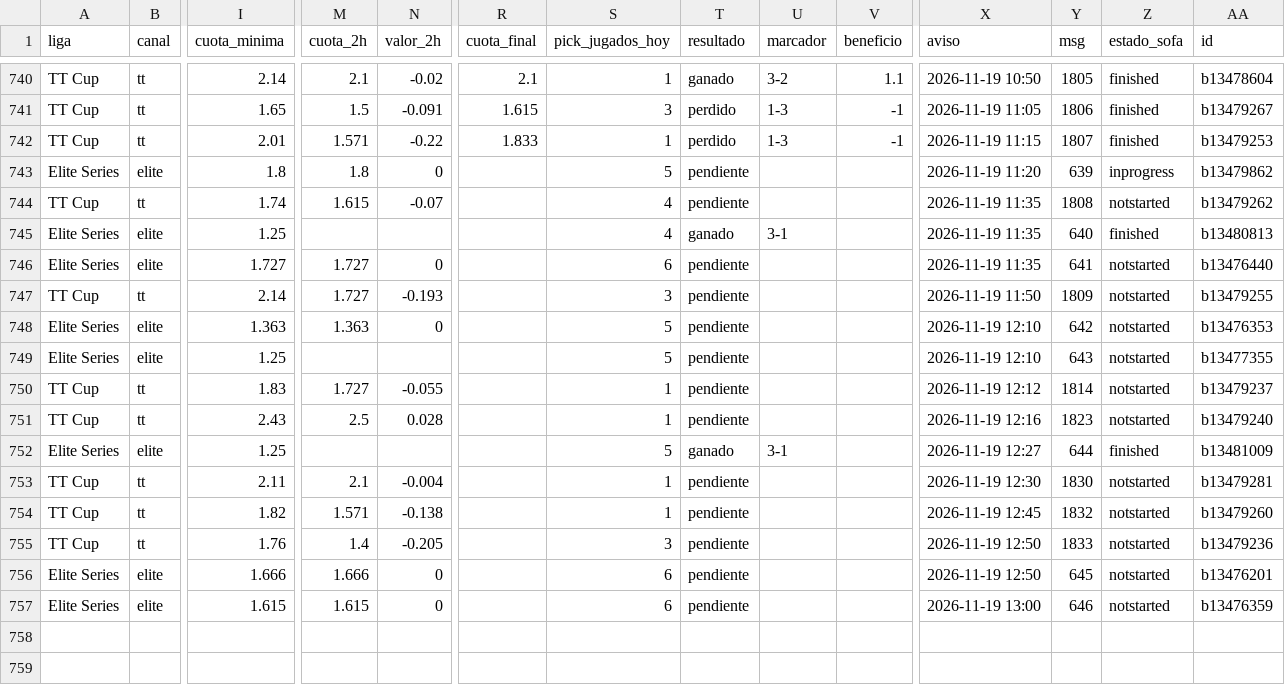
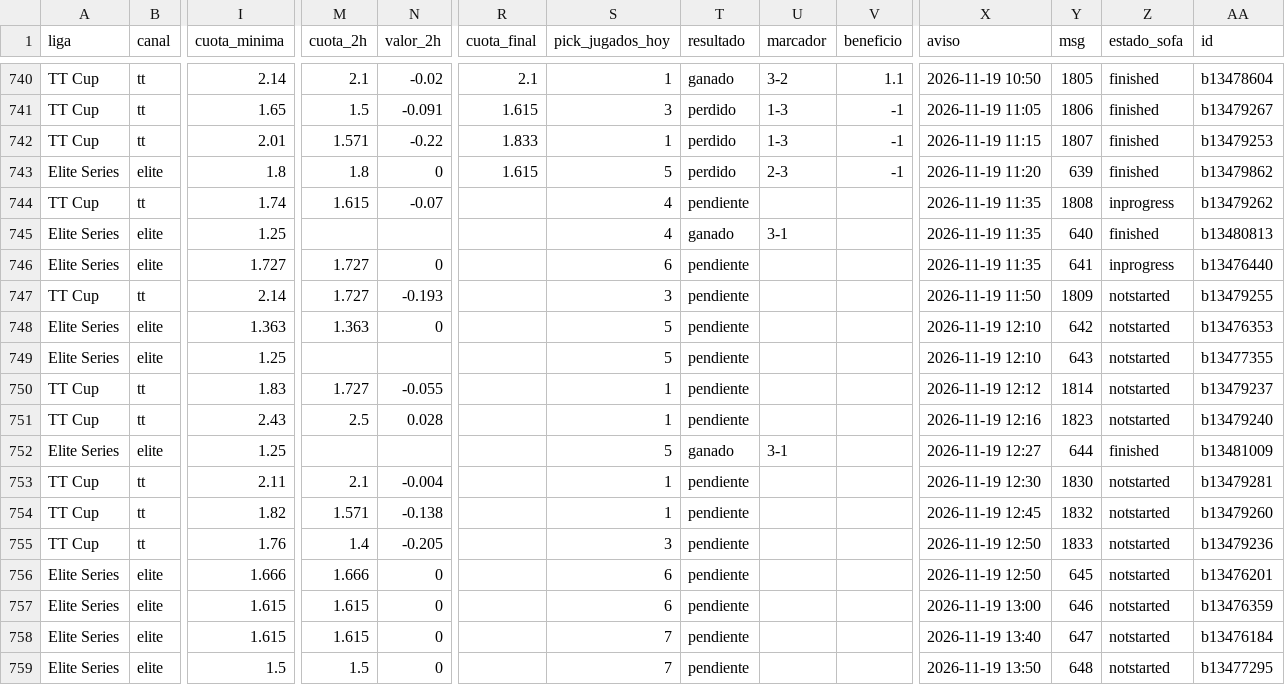
Before and after one commit to manuvaldespartera3-netizen/tt-multiliga, a CSV file: seguimiento/picks.csv, drawn as a sheet; only a part is shown, gaps mark what is left out; rows hold the shown columns only; the diff names each change by its address in the sheet, - before the commit and + after, or states it on an @@ line.

Commit message:
Seguimiento TT Cup

```diff
--- a/seguimiento/picks.csv
+++ b/seguimiento/picks.csv
-R743 (cuota_final): (empty)
+R743 (cuota_final): 1.615
-T743 (resultado): pendiente
+T743 (resultado): perdido
-U743 (marcador): (empty)
+U743 (marcador): 2-3
-V743 (beneficio): (empty)
+V743 (beneficio): -1
-Z743 (estado_sofa): inprogress
+Z743 (estado_sofa): finished
-Z744 (estado_sofa): notstarted
+Z744 (estado_sofa): inprogress
-Z746 (estado_sofa): notstarted
+Z746 (estado_sofa): inprogress
+row 758: Elite Series | elite | 1.615 | 1.615 | 0 |  | 7 | pendiente |  |  | 2026-11-19 13:40 | 647 | notstarted | b13476184
+row 759: Elite Series | elite | 1.5 | 1.5 | 0 |  | 7 | pendiente |  |  | 2026-11-19 13:50 | 648 | notstarted | b13477295
```
Also changed, not shown: 1 other file.
